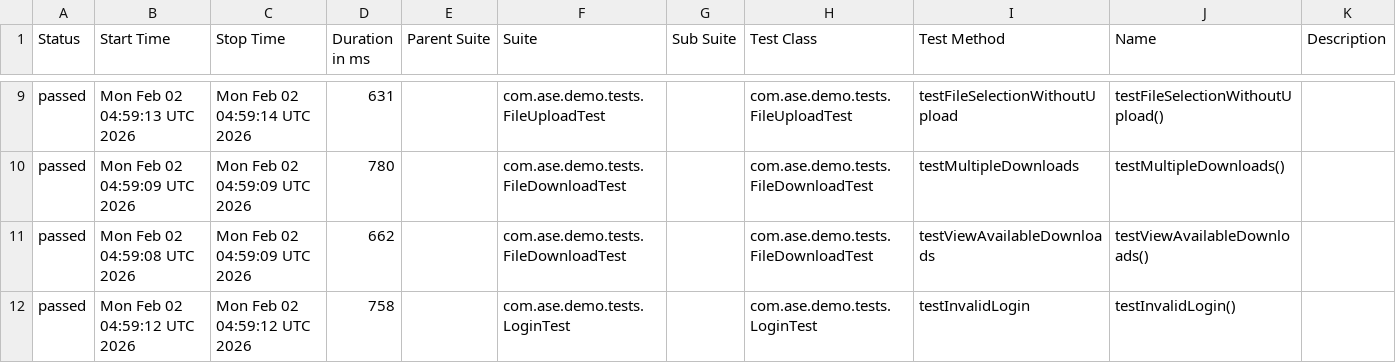
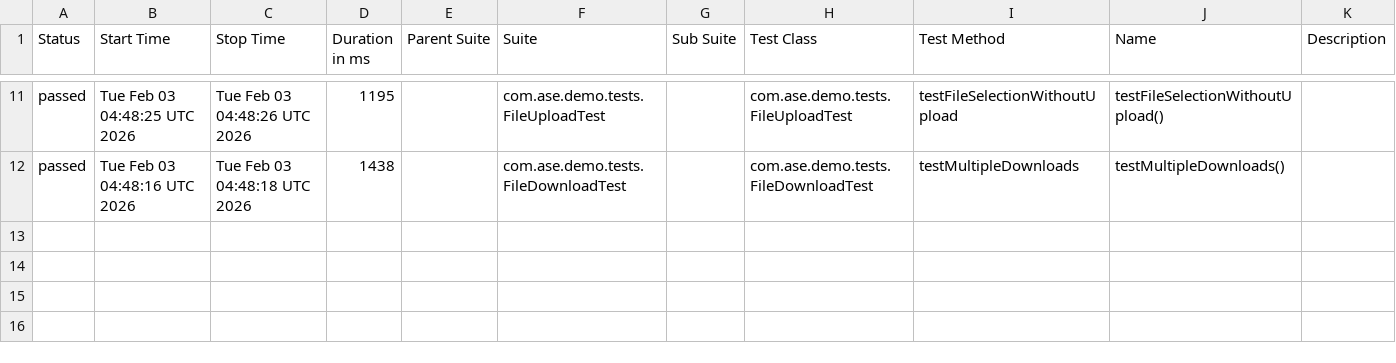
Before and after one commit to Agile-Software-Engineering-25/demo-system-test, a CSV file: full/data/suites.csv, drawn as a sheet; only a part is shown, gaps mark what is left out; the diff covers the shown part only.

```diff
--- a/full/data/suites.csv
+++ b/full/data/suites.csv
@@ -9,4 +11,2 @@
-"passed","Mon Feb 02 04:59:13 UTC 2026","Mon Feb 02 04:59:14 UTC 2026","631","","com.ase.demo.tests.FileUploadTest","","com.ase.demo.tests.FileUploadTest","testFileSelectionWithoutUpload","testFileSelectionWithoutUpload()",""
-"passed","Mon Feb 02 04:59:09 UTC 2026","Mon Feb 02 04:59:09 UTC 2026","780","","com.ase.demo.tests.FileDownloadTest","","com.ase.demo.tests.FileDownloadTest","testMultipleDownloads","testMultipleDownloads()",""
-"passed","Mon Feb 02 04:59:08 UTC 2026","Mon Feb 02 04:59:09 UTC 2026","662","","com.ase.demo.tests.FileDownloadTest","","com.ase.demo.tests.FileDownloadTest","testViewAvailableDownloads","testViewAvailableDownloads()",""
-"passed","Mon Feb 02 04:59:12 UTC 2026","Mon Feb 02 04:59:12 UTC 2026","758","","com.ase.demo.tests.LoginTest","","com.ase.demo.tests.LoginTest","testInvalidLogin","testInvalidLogin()",""
+"passed","Tue Feb 03 04:48:25 UTC 2026","Tue Feb 03 04:48:26 UTC 2026","1195","","com.ase.demo.tests.FileUploadTest","","com.ase.demo.tests.FileUploadTest","testFileSelectionWithoutUpload","testFileSelectionWithoutUpload()",""
+"passed","Tue Feb 03 04:48:16 UTC 2026","Tue Feb 03 04:48:18 UTC 2026","1438","","com.ase.demo.tests.FileDownloadTest","","com.ase.demo.tests.FileDownloadTest","testMultipleDownloads","testMultipleDownloads()",""
```
Also changed, not shown: 3 added rows, 1 removed row and 30 edited cells elsewhere in this file, 36 other files.
